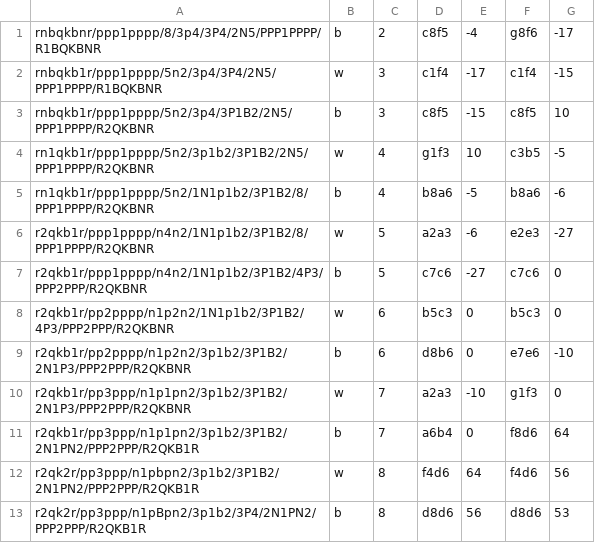
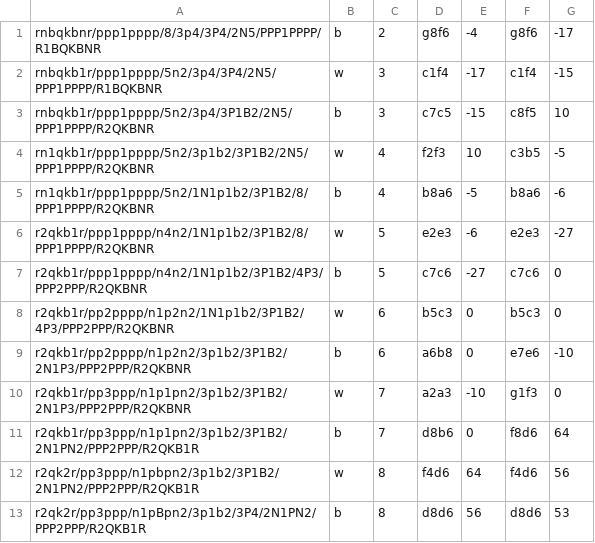
Before and after one commit to FlorianBetoulle96/Chess, a CSV file: My_Opening_Mistakes/Code/Files/final_cleaned.csv, drawn as a sheet; the diff names each change by its address in the sheet, - before the commit and + after, or states it on an @@ line.

```diff
--- a/My_Opening_Mistakes/Code/Files/final_cleaned.csv
+++ b/My_Opening_Mistakes/Code/Files/final_cleaned.csv
-D1: c8f5
+D1: g8f6
-D3: c8f5
+D3: c7c5
-D4: g1f3
+D4: f2f3
-D6: a2a3
+D6: e2e3
-D9: d8b6
+D9: a6b8
-D11: a6b4
+D11: d8b6
```
Also changed, not shown: My_Opening_Mistakes/Code/Files/worst_moves.csv, 2 other files.
